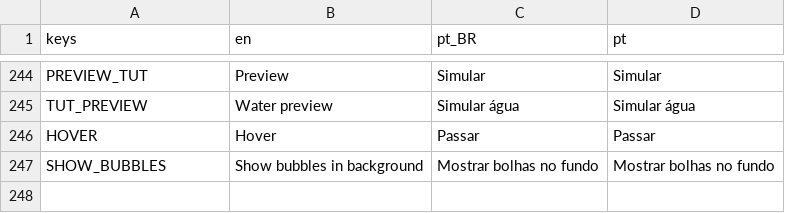
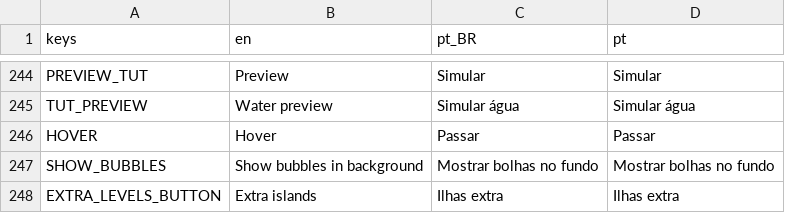
Before and after one commit to MarvellousSoft/liquidum, a CSV file: project/localization/localizations.csv, drawn as a sheet; only a part is shown, gaps mark what is left out; the diff names each change by its address in the sheet, - before the commit and + after, or states it on an @@ line.

Commit message:
Extra levels screen

```diff
--- a/project/localization/localizations.csv
+++ b/project/localization/localizations.csv
+row 248: EXTRA_LEVELS_BUTTON | Extra islands | Ilhas extra | Ilhas extra
```
Also changed, not shown: 13 other files.
